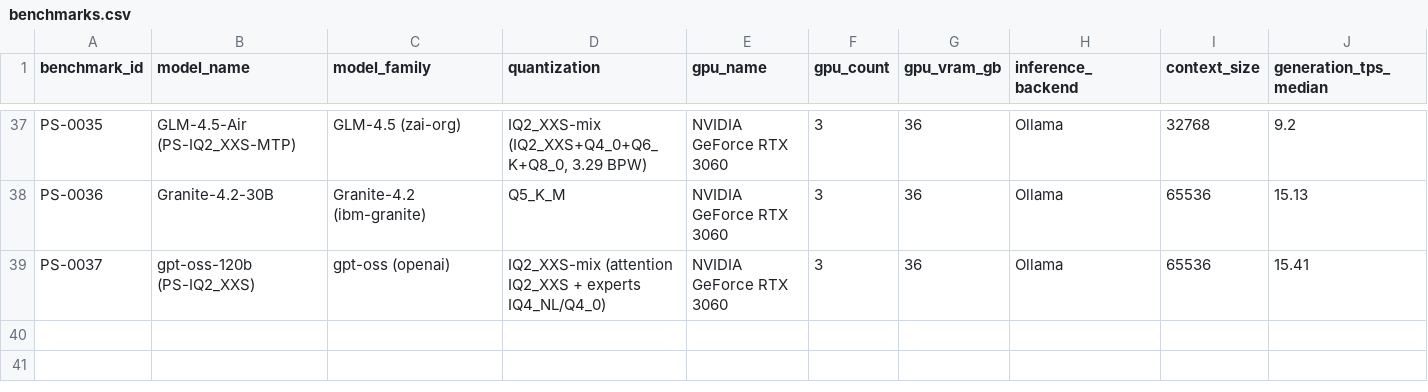
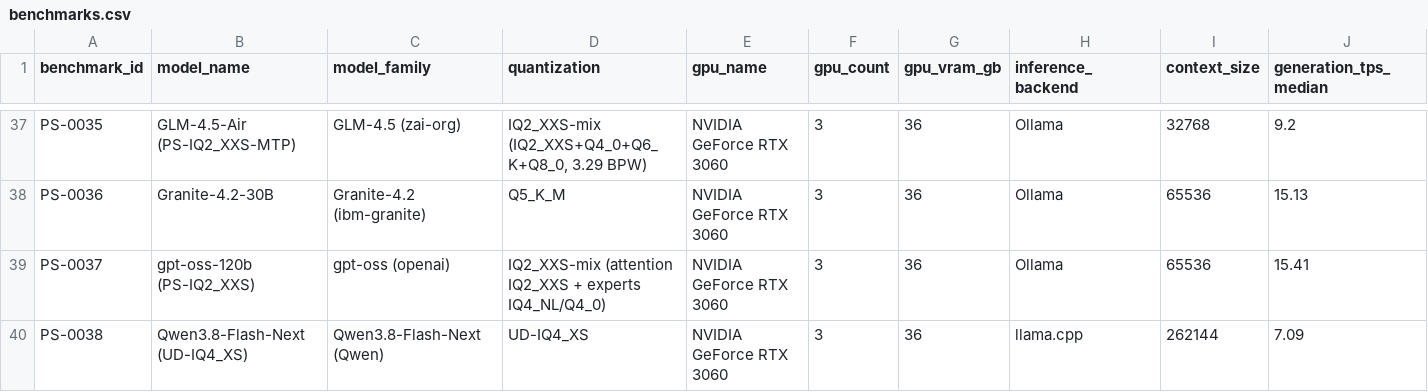
Before and after one commit to mw00/peasant-smith, a CSV file: data/benchmarks.csv, drawn as a sheet; only a part is shown, gaps mark what is left out; rows hold the shown columns only; the diff names each change by its address in the sheet, - before the commit and + after, or states it on an @@ line.

Commit message:
Benchmark run 2026-08-26: Qwen3.8-Flash-Next UD-IQ4_XS on uranus-3x3060 (PS-0038)
reasoning-v1 via llama.cpp (v1/chat/completions) on uranus-3x3060. 11/11
tests completed. MoE qwen4_exp: 512 experts/10 active, ~180B total / ~6B
active. UD-IQ4_XS GGUF (93.68 GB). median 7.09 t/s, ps_points 150.9,
class usable. Slow-but-clean: zero hallucinations, zero goal-drift, zero
wrong-routes, zero loops (23/24 on expanded 24-test bank, one letter-count
miscount that converged).

Renumbered to PS-0038 after the upstream PS-0037 was claimed by
gpt-oss-120b (PS-IQ2_XXS).

```diff
--- a/data/benchmarks.csv
+++ b/data/benchmarks.csv
+row 40: PS-0038 | Qwen3.8-Flash-Next (UD-IQ4_XS) | Qwen3.8-Flash-Next (Qwen) | UD-IQ4_XS | NVIDIA GeForce RTX 3060 | 3 | 36 | llama.cpp | 262144 | 7.09
```
Also changed, not shown: 2 other files.
